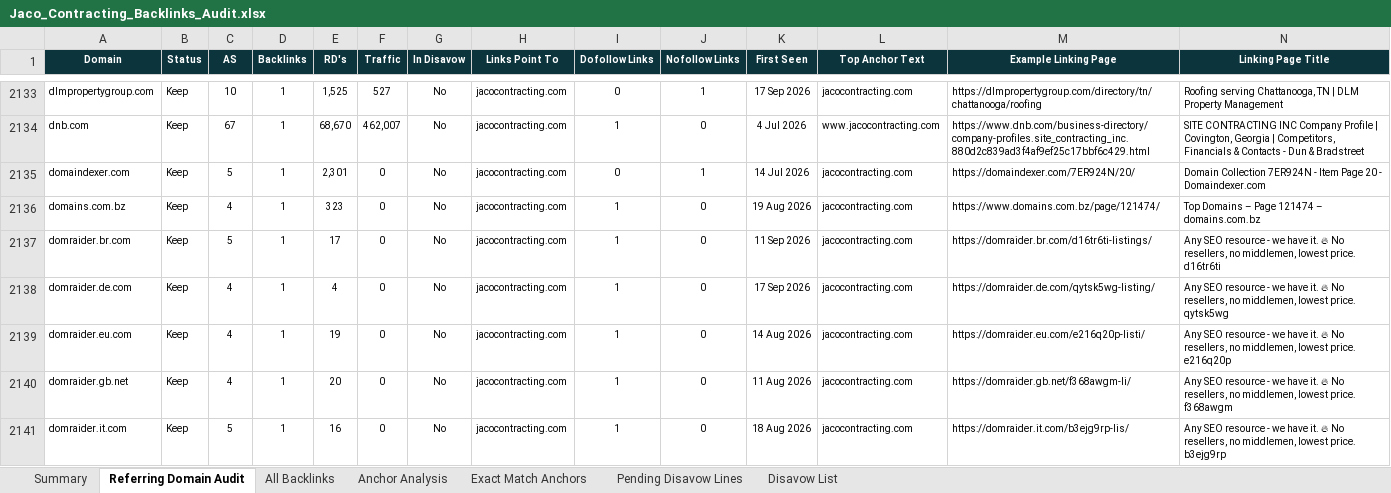
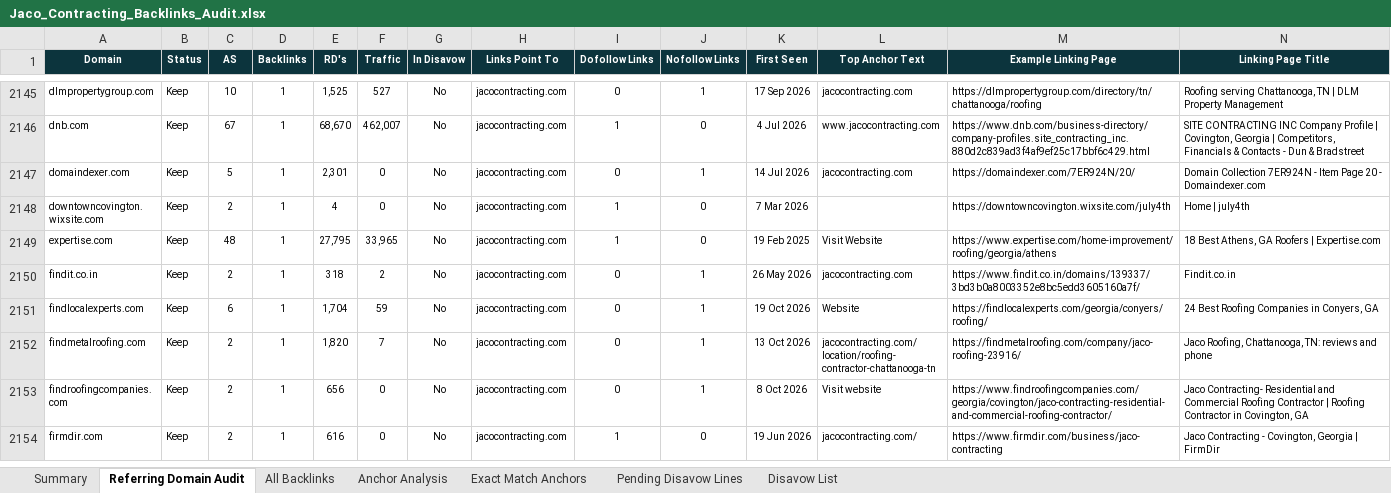
Before and after one commit to fahadahmad-ship-it/test, an Excel workbook: jaco/out/Jaco_Contracting_Backlinks_Audit.xlsx, sheet Referring Domain Audit, drawn as a sheet; only a part is shown, gaps mark what is left out; the shorter side is filled out with more unchanged rows; values as stored, in another font and other column widths than the file's, no borders; removed rows and columns are numbered as before the commit, all else as after; rows hold the shown columns only; the diff covers the shown part only; the diff names each change by its address in the sheet, - before the commit and + after, or states it on an @@ line.

```diff
--- a/jaco/out/Jaco_Contracting_Backlinks_Audit.xlsx (sheet Referring Domain Audit)
+++ b/jaco/out/Jaco_Contracting_Backlinks_Audit.xlsx (sheet Referring Domain Audit)
-row 2136: domains.com.bz | Keep | 4 | 1 | 323 | 0 | No | jacocontracting.com | 1 | 0 | 19 Aug 2026 | jacocontracting.com | https://www.domains.com.bz/page/121474/ | Top Domains – Page 121474 – domains.com.bz
-row 2137: domraider.br.com | Keep | 5 | 1 | 17 | 0 | No | jacocontracting.com | 1 | 0 | 11 Sep 2026 | jacocontracting.com | https://domraider.br.com/d16tr6ti-listings/ | Any SEO resource - we have it. 🔥 No resellers, no middlemen, lowest price. d16tr6ti
-row 2138: domraider.de.com | Keep | 4 | 1 | 4 | 0 | No | jacocontracting.com | 1 | 0 | 17 Sep 2026 | jacocontracting.com | https://domraider.de.com/qytsk5wg-listing/ | Any SEO resource - we have it. 🔥 No resellers, no middlemen, lowest price. qytsk5wg
-row 2139: domraider.eu.com | Keep | 4 | 1 | 19 | 0 | No | jacocontracting.com | 1 | 0 | 14 Aug 2026 | jacocontracting.com | https://domraider.eu.com/e216q20p-listi/ | Any SEO resource - we have it. 🔥 No resellers, no middlemen, lowest price. e216q20p
-row 2140: domraider.gb.net | Keep | 4 | 1 | 20 | 0 | No | jacocontracting.com | 1 | 0 | 11 Aug 2026 | jacocontracting.com | https://domraider.gb.net/f368awgm-li/ | Any SEO resource - we have it. 🔥 No resellers, no middlemen, lowest price. f368awgm
-row 2141: domraider.it.com | Keep | 5 | 1 | 16 | 0 | No | jacocontracting.com | 1 | 0 | 18 Aug 2026 | jacocontracting.com | https://domraider.it.com/b3ejg9rp-lis/ | Any SEO resource - we have it. 🔥 No resellers, no middlemen, lowest price. b3ejg9rp
```
Also changed, not shown: 24 added rows and 18 removed rows elsewhere in this sheet, sheet Disavow List, sheet All Backlinks, sheet Summary, sheet Anchor Analysis, sheet Exact Match Anchors, sheet Pending Disavow Lines, 5 other files.
